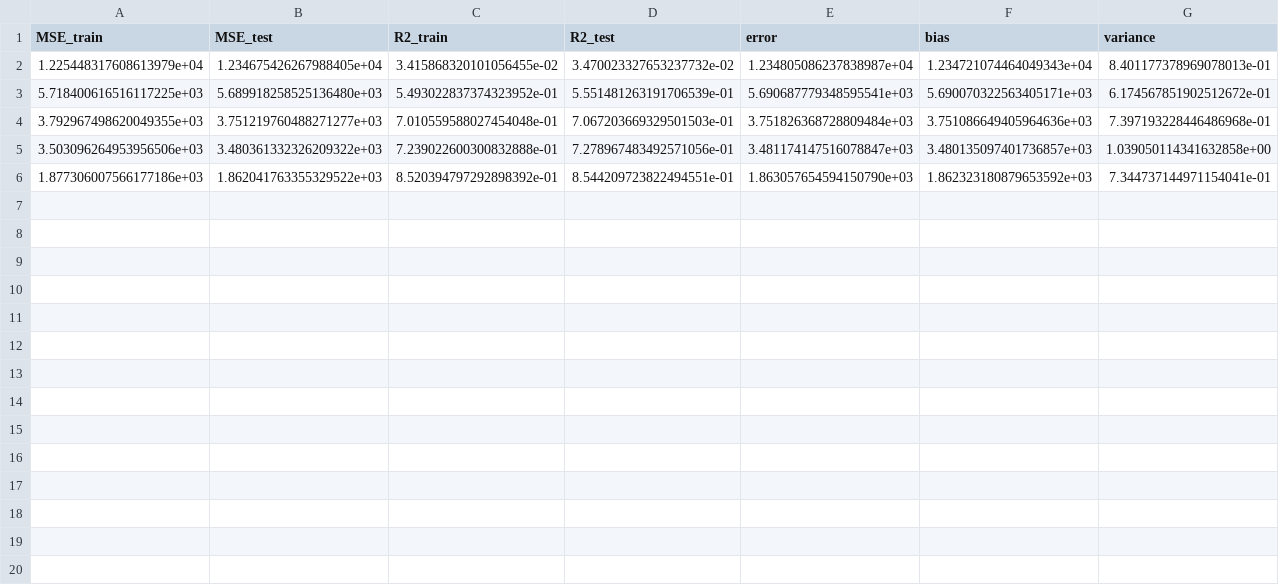
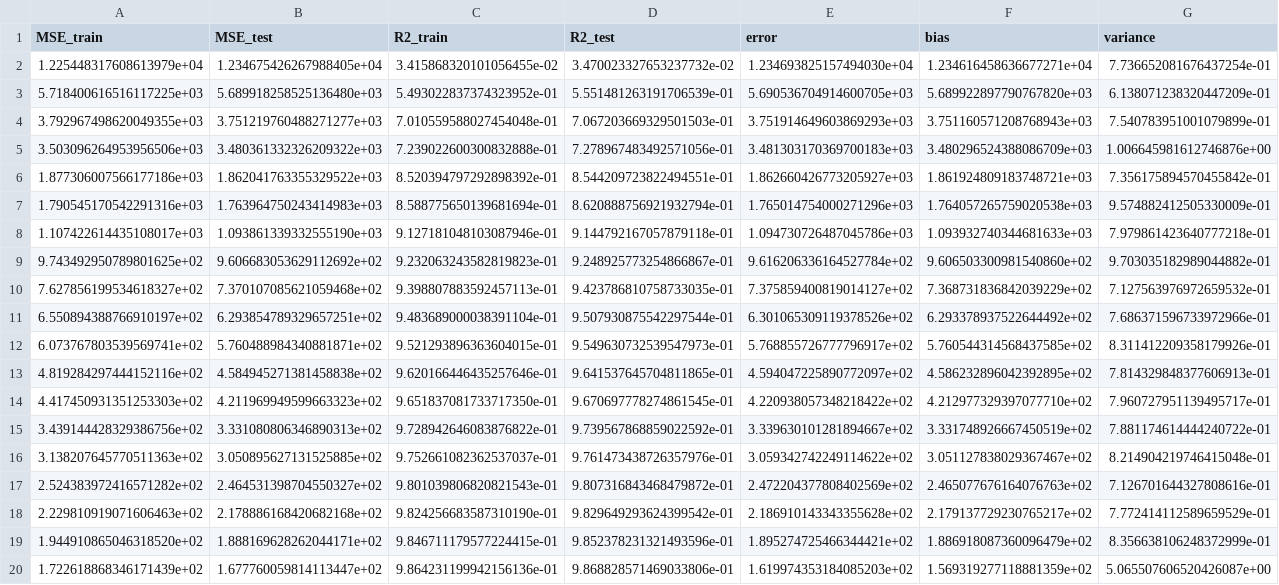
Before and after one commit to MariaFlyAway/Project1_FYS_STK, a CSV file: Topological_dataset/OLS_30_metrics.csv, drawn as a sheet; only a part is shown; the diff covers the shown part only.

```diff
--- a/Topological_dataset/OLS_30_metrics.csv
+++ b/Topological_dataset/OLS_30_metrics.csv
@@ -1,6 +1,20 @@
 MSE_train, MSE_test, R2_train, R2_test, error, bias, variance
-1.225448317608613979e+04,1.234675426267988405e+04,3.415868320101056455e-02,3.470023327653237732e-02,1.234805086237838987e+04,1.234721074464049343e+04,8.401177378969078013e-01
-5.718400616516117225e+03,5.689918258525136480e+03,5.493022837374323952e-01,5.551481263191706539e-01,5.690687779348595541e+03,5.690070322563405171e+03,6.174567851902512672e-01
-3.792967498620049355e+03,3.751219760488271277e+03,7.010559588027454048e-01,7.067203669329501503e-01,3.751826368728809484e+03,3.751086649405964636e+03,7.397193228446486968e-01
-3.503096264953956506e+03,3.480361332326209322e+03,7.239022600300832888e-01,7.278967483492571056e-01,3.481174147516078847e+03,3.480135097401736857e+03,1.039050114341632858e+00
-1.877306007566177186e+03,1.862041763355329522e+03,8.520394797292898392e-01,8.544209723822494551e-01,1.863057654594150790e+03,1.862323180879653592e+03,7.344737144971154041e-01
+1.225448317608613979e+04,1.234675426267988405e+04,3.415868320101056455e-02,3.470023327653237732e-02,1.234693825157494030e+04,1.234616458636677271e+04,7.736652081676437254e-01
+5.718400616516117225e+03,5.689918258525136480e+03,5.493022837374323952e-01,5.551481263191706539e-01,5.690536704914600705e+03,5.689922897790767820e+03,6.138071238320447209e-01
+3.792967498620049355e+03,3.751219760488271277e+03,7.010559588027454048e-01,7.067203669329501503e-01,3.751914649603869293e+03,3.751160571208768943e+03,7.540783951001079899e-01
+3.503096264953956506e+03,3.480361332326209322e+03,7.239022600300832888e-01,7.278967483492571056e-01,3.481303170369700183e+03,3.480296524388086709e+03,1.006645981612746876e+00
+1.877306007566177186e+03,1.862041763355329522e+03,8.520394797292898392e-01,8.544209723822494551e-01,1.862660426773205927e+03,1.861924809183748721e+03,7.356175894570455842e-01
+1.790545170542291316e+03,1.763964750243414983e+03,8.588775650139681694e-01,8.620888756921932794e-01,1.765014754000271296e+03,1.764057265759020538e+03,9.574882412505330009e-01
+1.107422614435108017e+03,1.093861339332555190e+03,9.127181048103087946e-01,9.144792167057879118e-01,1.094730726487045786e+03,1.093932740344681633e+03,7.979861423640777218e-01
+9.743492950789801625e+02,9.606683053629112692e+02,9.232063243582819823e-01,9.248925773254866867e-01,9.616206336164527784e+02,9.606503300981540860e+02,9.703035182989044882e-01
+7.627856199534618327e+02,7.370107085621059468e+02,9.398807883592457113e-01,9.423786810758733035e-01,7.375859400819014127e+02,7.368731836842039229e+02,7.127563976972659532e-01
+6.550894388766910197e+02,6.293854789329657251e+02,9.483689000038391104e-01,9.507930875542297544e-01,6.301065309119378526e+02,6.293378937522644492e+02,7.686371596733972966e-01
+6.073767803539569741e+02,5.760488984340881871e+02,9.521293896363604015e-01,9.549630732539547973e-01,5.768855726777796917e+02,5.760544314568437585e+02,8.311412209358179926e-01
+4.819284297444152116e+02,4.584945271381458838e+02,9.620166446435257646e-01,9.641537645704811865e-01,4.594047225890772097e+02,4.586232896042392895e+02,7.814329848377606913e-01
+4.417450931351253303e+02,4.211969949599663323e+02,9.651837081733717350e-01,9.670697778274861545e-01,4.220938057348218422e+02,4.212977329397077710e+02,7.960727951139495717e-01
+3.439144428329386756e+02,3.331080806346890313e+02,9.728942646083876822e-01,9.739567868859022592e-01,3.339630101281894667e+02,3.331748926667450519e+02,7.881174614444240722e-01
+3.138207645770511363e+02,3.050895627131525885e+02,9.752661082362537037e-01,9.761473438726357976e-01,3.059342742249114622e+02,3.051127838029367467e+02,8.214904219746415048e-01
+2.524383972416571282e+02,2.464531398704550327e+02,9.801039806820821543e-01,9.807316843468479872e-01,2.472204377808402569e+02,2.465077676164076763e+02,7.126701644327808616e-01
+2.229810919071606463e+02,2.178886168420682168e+02,9.824256683587310190e-01,9.829649293624399542e-01,2.186910143343355628e+02,2.179137729230765217e+02,7.772414112589659529e-01
+1.944910865046318520e+02,1.888169628262044171e+02,9.846711179577224415e-01,9.852378231321493596e-01,1.895274725466344421e+02,1.886918087360096479e+02,8.356638106248372999e-01
+1.722618868346171439e+02,1.677760059814113447e+02,9.864231199942156136e-01,9.868828571469033806e-01,1.619974353184085203e+02,1.569319277118881359e+02,5.065507606520426087e+00
```
Also changed, not shown: 11 added rows elsewhere in this file, 1 other file.
